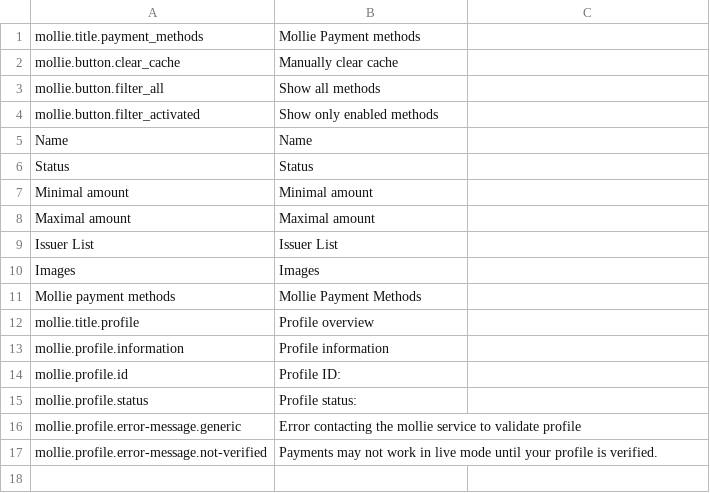
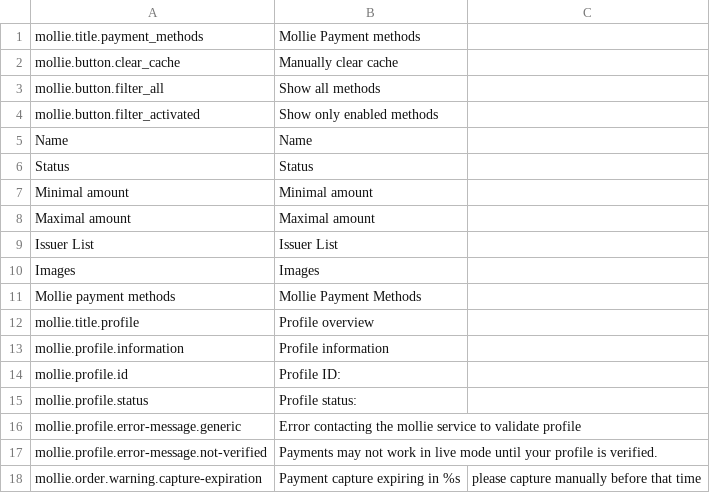
Before and after one commit to mollie/spryker, a CSV file: data/translation/Zed/en_US.csv, drawn as a sheet; the diff names each change by its address in the sheet, - before the commit and + after, or states it on an @@ line.

```diff
--- a/data/translation/Zed/en_US.csv
+++ b/data/translation/Zed/en_US.csv
+row 18: mollie.order.warning.capture-expiration | Payment capture expiring in %s | please capture manually before that time
```
Also changed, not shown: data/translation/Zed/de_DE.csv, 8 other files.
